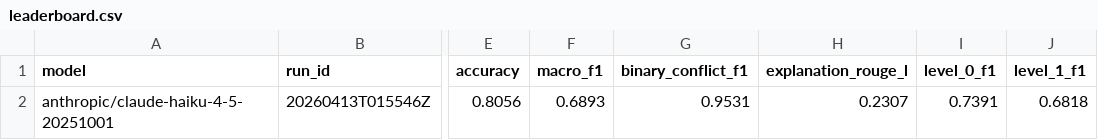
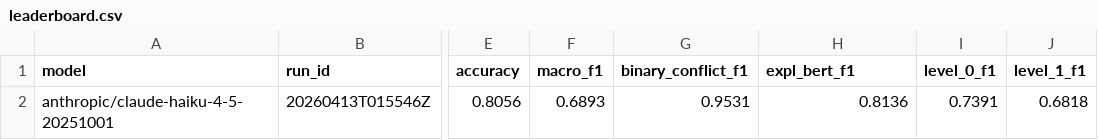
Before and after one commit to vivekkrishna/semantic-conflicts-benchmark, a CSV file: results/leaderboard.csv, drawn as a sheet; only a part is shown, gaps mark what is left out; the diff names each change by its address in the sheet, - before the commit and + after, or states it on an @@ line.

```diff
--- a/results/leaderboard.csv
+++ b/results/leaderboard.csv
-H1: explanation_rouge_l
+H1: expl_bert_f1
-H2 (expl_bert_f1): 0.2307
+H2 (expl_bert_f1): 0.8136
```
Also changed, not shown: 8 other files.
